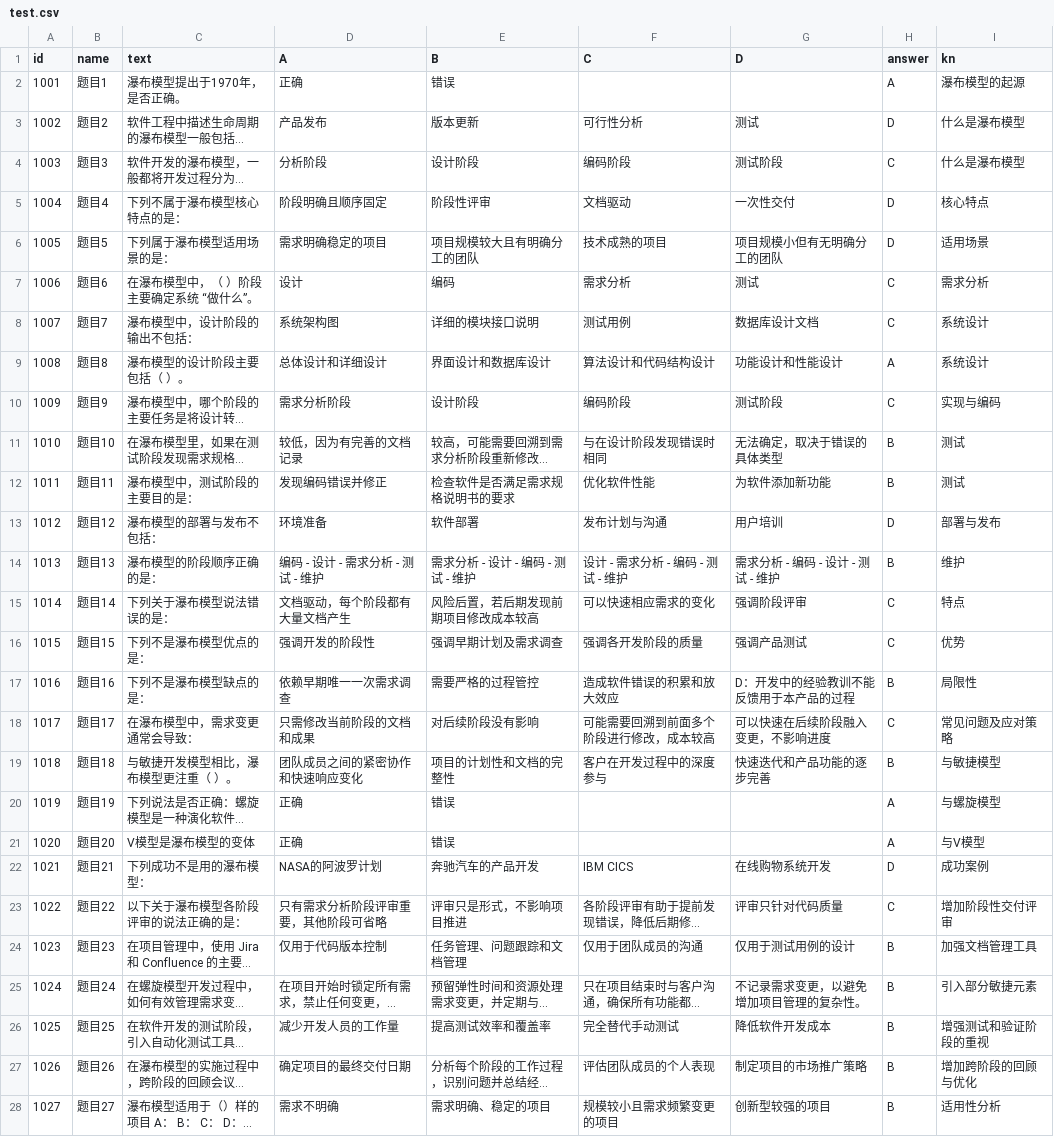
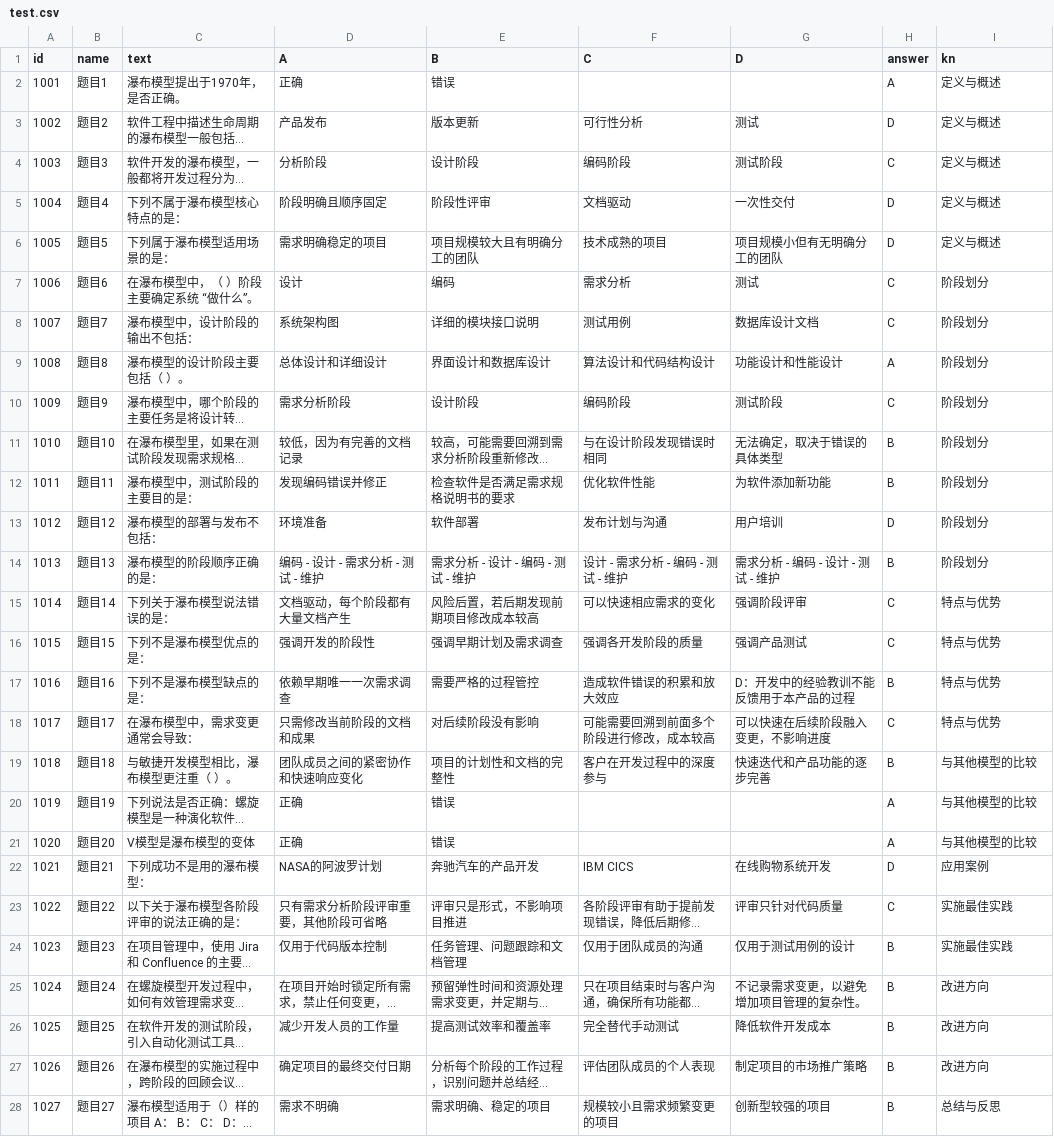
Before and after one commit to twilight0702/Waterfall-Project, a CSV file: data/version2/test.csv, drawn as a sheet; only a part is shown; long unchanged cells end in …; the diff covers the shown part only; the diff names each change by its address in the sheet, - before the commit and + after, or states it on an @@ line.

```diff
--- a/data/version2/test.csv
+++ b/data/version2/test.csv
-I2 (kn): 瀑布模型的起源
+I2 (kn): 定义与概述
-I3:I4 (kn): 什么是瀑布模型
+I3:I4 (kn): 定义与概述
-I5 (kn): 核心特点
+I5 (kn): 定义与概述
-I6 (kn): 适用场景
+I6 (kn): 定义与概述
-I7 (kn): 需求分析
+I7 (kn): 阶段划分
-I8:I9 (kn): 系统设计
+I8:I9 (kn): 阶段划分
-I10 (kn): 实现与编码
+I10 (kn): 阶段划分
-I11:I12 (kn): 测试
+I11:I12 (kn): 阶段划分
-I13 (kn): 部署与发布
+I13 (kn): 阶段划分
-I14 (kn): 维护
+I14 (kn): 阶段划分
-I15 (kn): 特点
+I15 (kn): 特点与优势
-I16 (kn): 优势
+I16 (kn): 特点与优势
-I17 (kn): 局限性
+I17 (kn): 特点与优势
-I18 (kn): 常见问题及应对策略
+I18 (kn): 特点与优势
-I19 (kn): 与敏捷模型
+I19 (kn): 与其他模型的比较
-I20 (kn): 与螺旋模型
+I20 (kn): 与其他模型的比较
-I21 (kn): 与V模型
+I21 (kn): 与其他模型的比较
-I22 (kn): 成功案例
+I22 (kn): 应用案例
-I23 (kn): 增加阶段性交付评审
+I23 (kn): 实施最佳实践
-I24 (kn): 加强文档管理工具
+I24 (kn): 实施最佳实践
-I25 (kn): 引入部分敏捷元素
+I25 (kn): 改进方向
-I26 (kn): 增强测试和验证阶段的重视
+I26 (kn): 改进方向
-I27 (kn): 增加跨阶段的回顾与优化
+I27 (kn): 改进方向
-I28 (kn): 适用性分析
+I28 (kn): 总结与反思
```
Also changed, not shown: 3 edited cells elsewhere in this file, data/version2/knowledge.csv.
